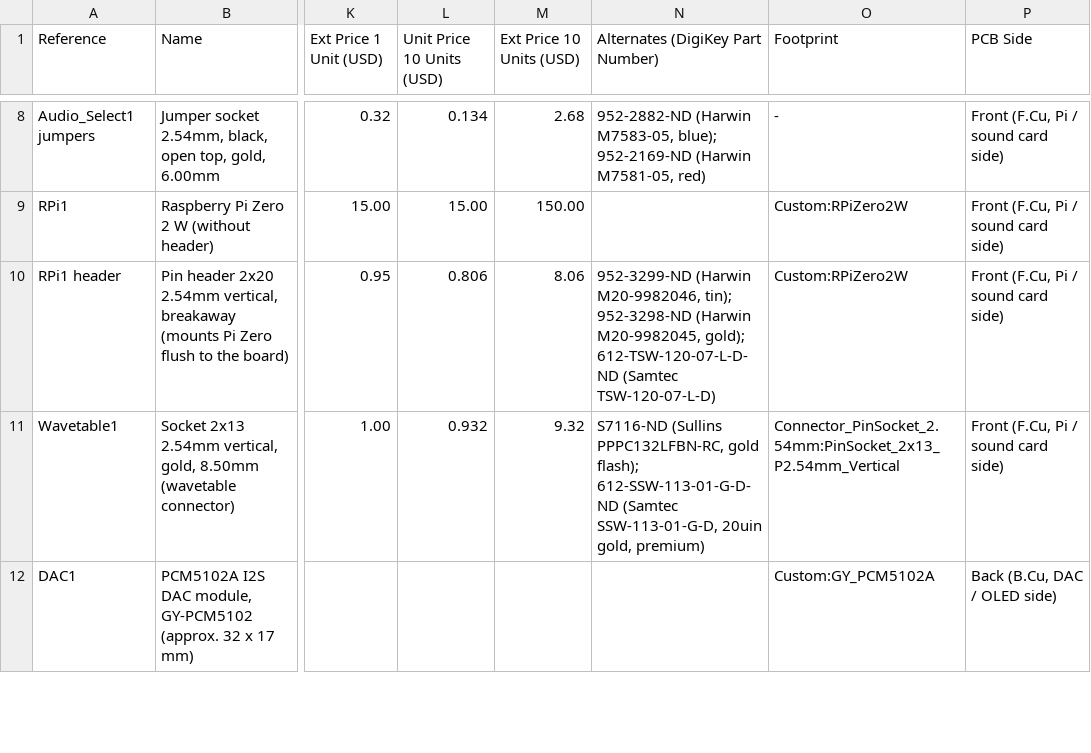
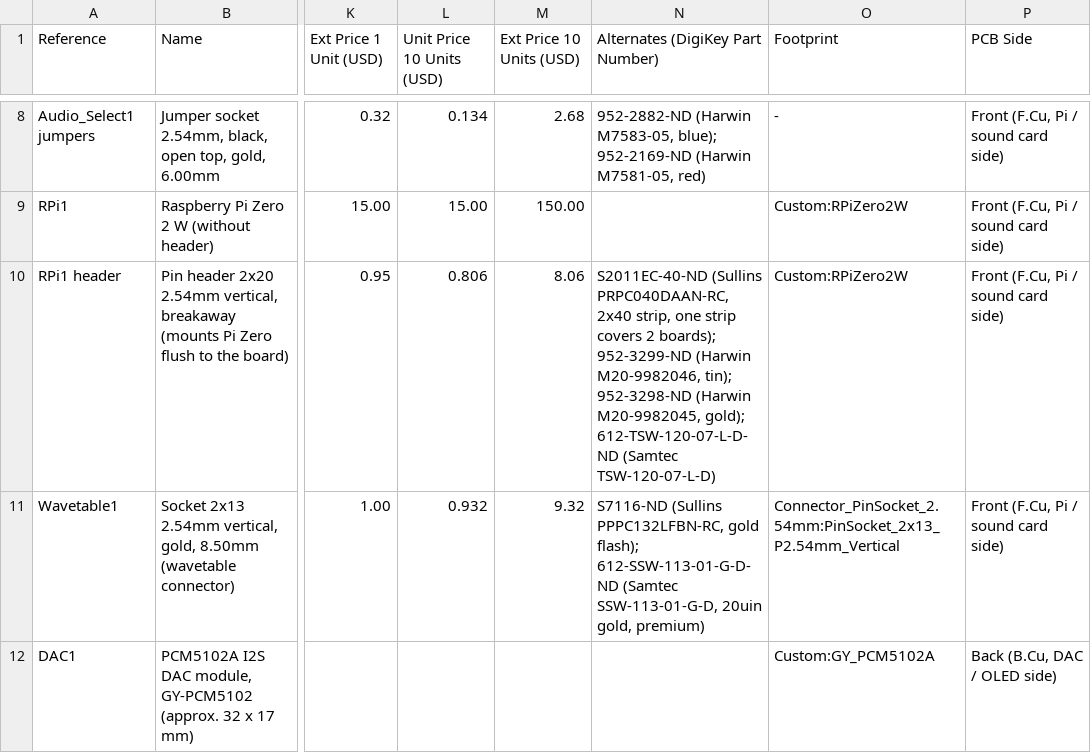
Before and after one commit to waagbo/wavetablepi-pcb, a CSV file: bom/WavetablePi_BOM.csv, drawn as a sheet; only a part is shown, gaps mark what is left out; the diff names each change by its address in the sheet, - before the commit and + after, or states it on an @@ line.

```diff
--- a/bom/WavetablePi_BOM.csv
+++ b/bom/WavetablePi_BOM.csv
-N10 (Alternates (DigiKey Part Number)): 952-3299-ND (Harwin…
+N10 (Alternates (DigiKey Part Number)): S2011EC-40-ND (Sullins PRPC040DAAN-RC, 2x40 strip, one strip covers 2 boards); 952-3299-ND (Harwin…
```
Also changed, not shown: 1 other file.
